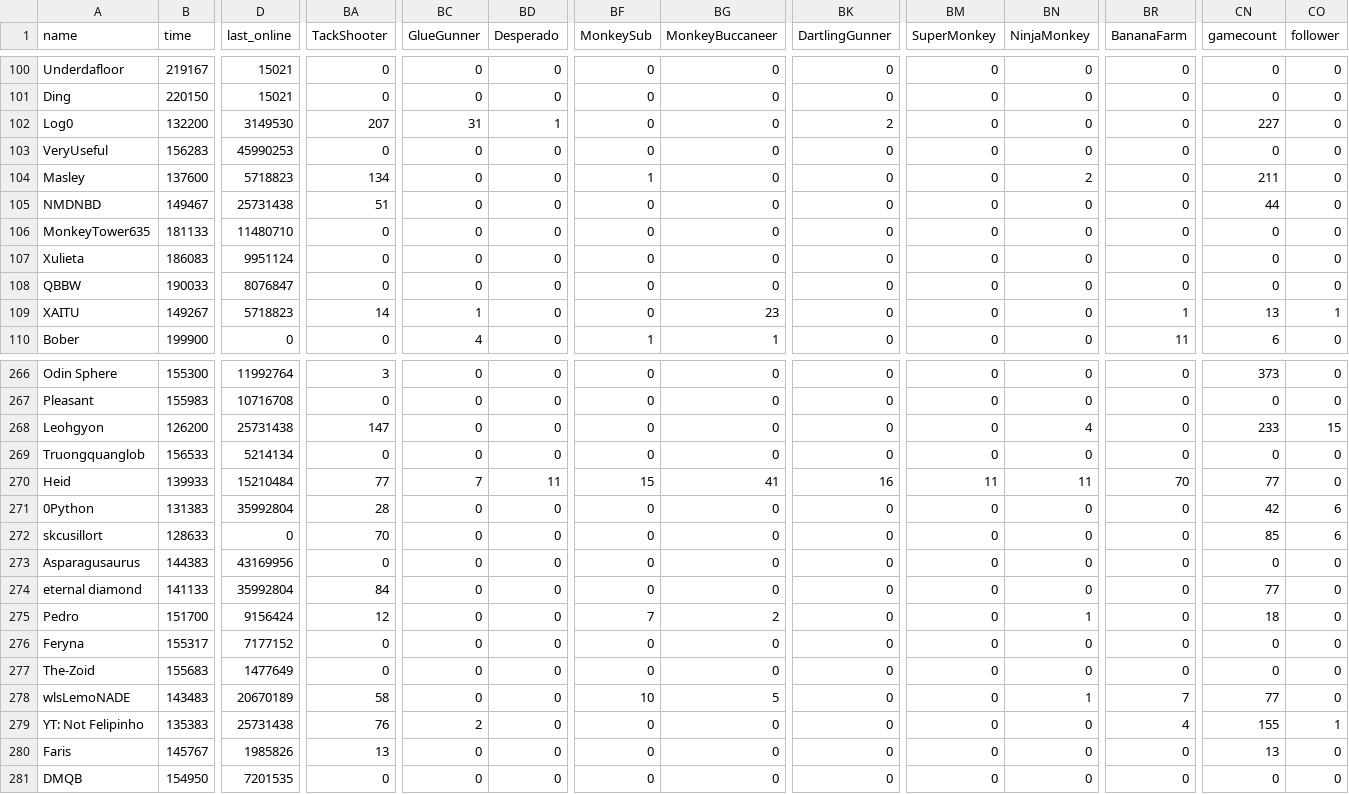
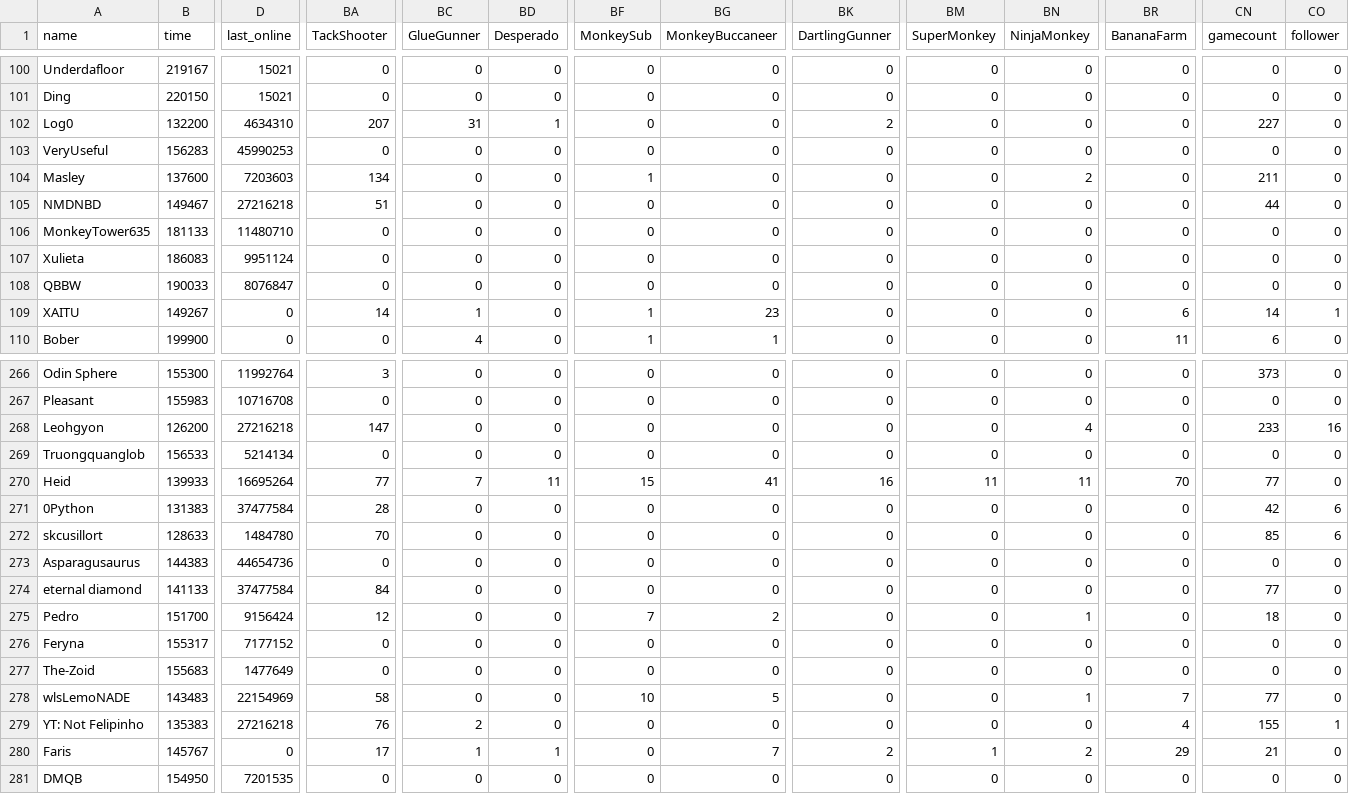
Before and after one commit to ducanup01/btd6race, a CSV file: race_leaderboard.csv, drawn as a sheet; only a part is shown, gaps mark what is left out; the diff covers the shown part only; the diff names each change by its address in the sheet, - before the commit and + after, or states it on an @@ line.

```diff
--- a/race_leaderboard.csv
+++ b/race_leaderboard.csv
-D102 (last_online): 3149530
+D102 (last_online): 4634310
-D104 (last_online): 5718823
+D104 (last_online): 7203603
-D105 (last_online): 25731438
+D105 (last_online): 27216218
-D109 (last_online): 5718823
+D109 (last_online): 0
-BF109 (MonkeySub): 0
+BF109 (MonkeySub): 1
-BR109 (BananaFarm): 1
+BR109 (BananaFarm): 6
-CN109 (gamecount): 13
+CN109 (gamecount): 14
-D268 (last_online): 25731438
+D268 (last_online): 27216218
-CO268 (follower): 15
+CO268 (follower): 16
-D270 (last_online): 15210484
+D270 (last_online): 16695264
-D271 (last_online): 35992804
+D271 (last_online): 37477584
-D272 (last_online): 0
+D272 (last_online): 1484780
-D273 (last_online): 43169956
+D273 (last_online): 44654736
-D274 (last_online): 35992804
+D274 (last_online): 37477584
-D278 (last_online): 20670189
+D278 (last_online): 22154969
-D279 (last_online): 25731438
+D279 (last_online): 27216218
-D280 (last_online): 1985826
+D280 (last_online): 0
-BA280 (TackShooter): 13
+BA280 (TackShooter): 17
-BC280 (GlueGunner): 0
+BC280 (GlueGunner): 1
-BD280 (Desperado): 0
+BD280 (Desperado): 1
-BG280 (MonkeyBuccaneer): 0
+BG280 (MonkeyBuccaneer): 7
-BK280 (DartlingGunner): 0
+BK280 (DartlingGunner): 2
-BM280 (SuperMonkey): 0
+BM280 (SuperMonkey): 1
-BN280 (NinjaMonkey): 0
+BN280 (NinjaMonkey): 2
-BR280 (BananaFarm): 0
+BR280 (BananaFarm): 29
-CN280 (gamecount): 13
+CN280 (gamecount): 21
```
Also changed, not shown: 140 edited cells elsewhere in this file.
